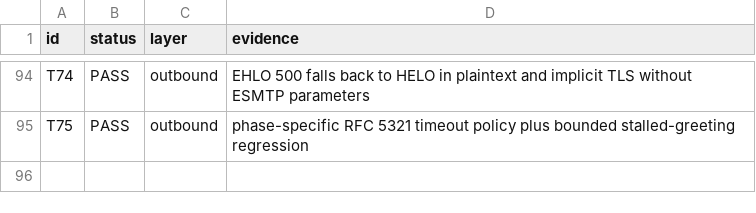
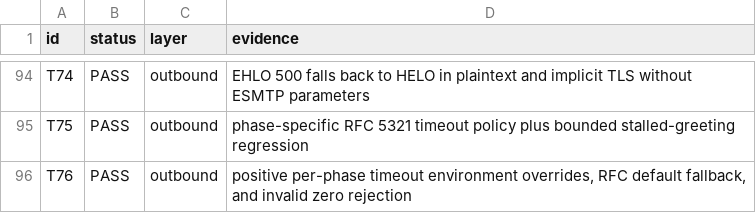
Before and after one commit to thepirateclub/litterkeep-server, a TSV file: docs/acceptance.tsv, drawn as a sheet; only a part is shown, gaps mark what is left out.

Commit message:
feat(smtp): configure outbound phase timeouts

```diff
--- a/docs/acceptance.tsv
+++ b/docs/acceptance.tsv
@@ -95 +95,2 @@ T74	PASS	outbound	EHLO 500 falls back to HELO in plaintext and implicit TLS with
 T75	PASS	outbound	phase-specific RFC 5321 timeout policy plus bounded stalled-greeting regression
+T76	PASS	outbound	positive per-phase timeout environment overrides, RFC default fallback, and invalid zero rejection
```
Also changed, not shown: 7 other files.
